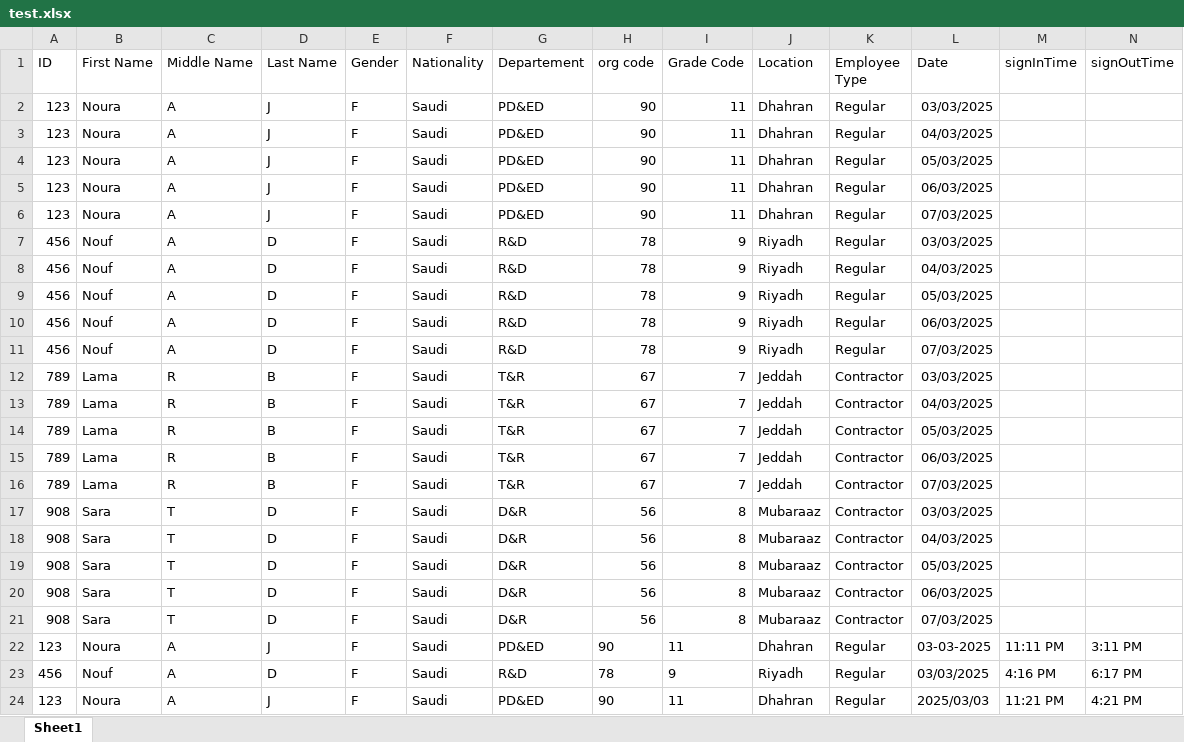
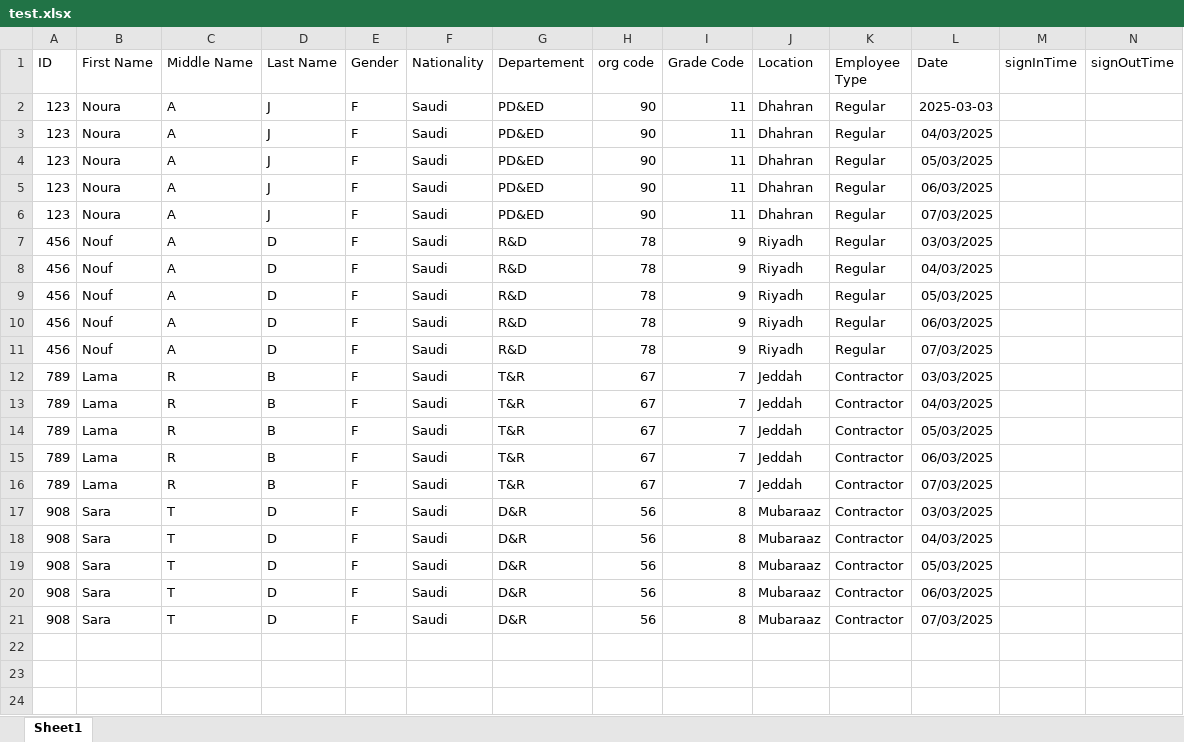
Before and after one commit to Noura-j/excelfile, an Excel workbook: test.xlsx, sheet Sheet1, drawn as a sheet; values as stored, in another font and other column widths than the file's, no borders; table styles not drawn; the diff names each change by its address in the sheet, - before the commit and + after, or states it on an @@ line.

Commit message:
Updating Sheet1-6.xlsx

```diff
--- a/test.xlsx (sheet Sheet1)
+++ b/test.xlsx (sheet Sheet1)
-L2 (Date): 03/03/2025
+L2 (Date): 2025-03-03
-row 22: 123 | Noura | A | J | F | Saudi | PD&ED | 90 | 11 | Dhahran | Regular | 03-03-2025 | 11:11 PM | 3:11 PM
-row 23: 456 | Nouf | A | D | F | Saudi | R&D | 78 | 9 | Riyadh | Regular | 03/03/2025 | 4:16 PM | 6:17 PM
-row 24: 123 | Noura | A | J | F | Saudi | PD&ED | 90 | 11 | Dhahran | Regular | 2025/03/03 | 11:21 PM | 4:21 PM
```
